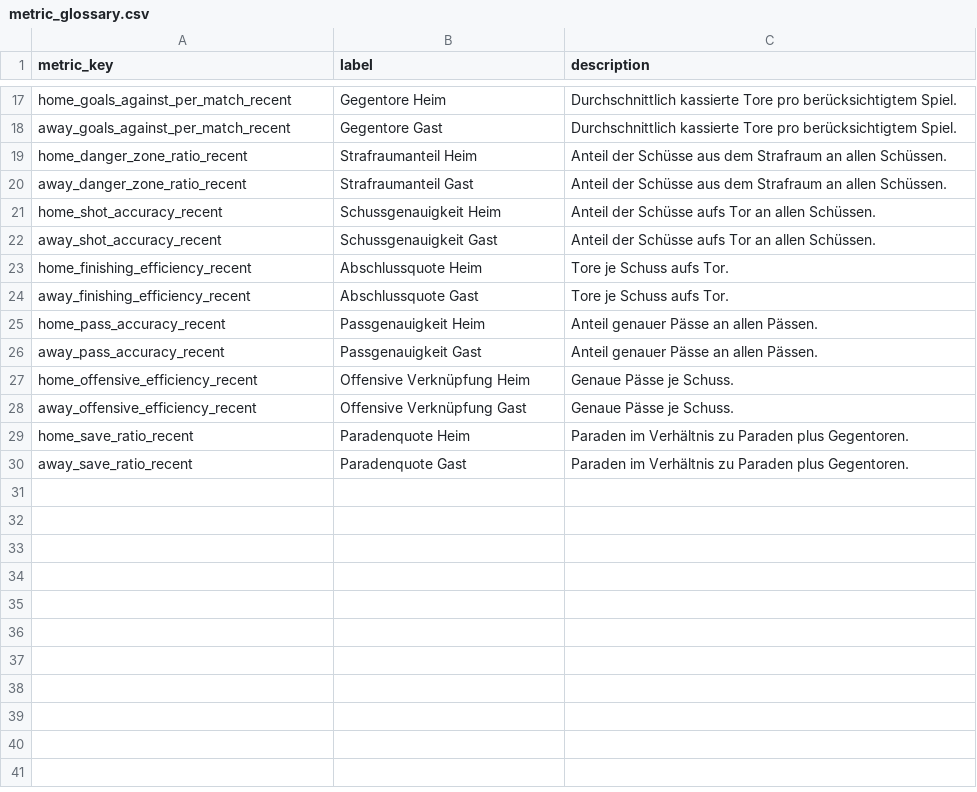
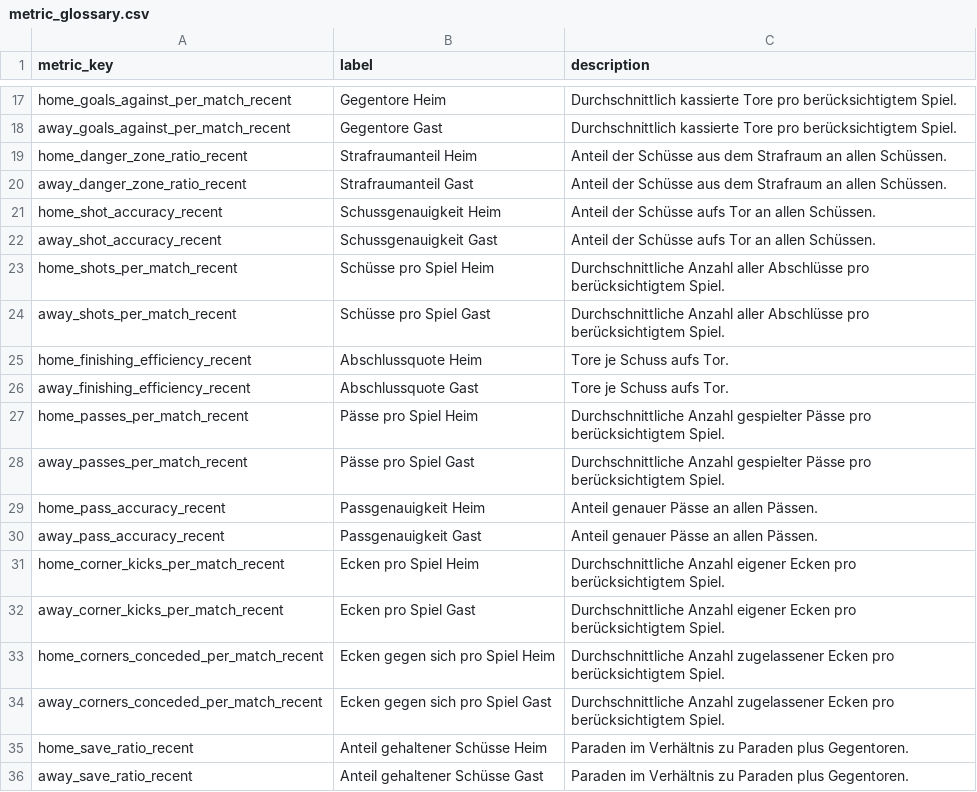
Before and after one commit to ramialfahham/football-data-pipeline, a CSV file: dbt_project/seeds/metric_glossary.csv, drawn as a sheet; only a part is shown, gaps mark what is left out.

```diff
--- a/dbt_project/seeds/metric_glossary.csv
+++ b/dbt_project/seeds/metric_glossary.csv
@@ -22,9 +22,15 @@ home_shot_accuracy_recent,Schussgenauigkeit Heim,Anteil der Schüsse aufs Tor an
 away_shot_accuracy_recent,Schussgenauigkeit Gast,Anteil der Schüsse aufs Tor an allen Schüssen.
+home_shots_per_match_recent,Schüsse pro Spiel Heim,Durchschnittliche Anzahl aller Abschlüsse pro berücksichtigtem Spiel.
+away_shots_per_match_recent,Schüsse pro Spiel Gast,Durchschnittliche Anzahl aller Abschlüsse pro berücksichtigtem Spiel.
 home_finishing_efficiency_recent,Abschlussquote Heim,Tore je Schuss aufs Tor.
 away_finishing_efficiency_recent,Abschlussquote Gast,Tore je Schuss aufs Tor.
+home_passes_per_match_recent,Pässe pro Spiel Heim,Durchschnittliche Anzahl gespielter Pässe pro berücksichtigtem Spiel.
+away_passes_per_match_recent,Pässe pro Spiel Gast,Durchschnittliche Anzahl gespielter Pässe pro berücksichtigtem Spiel.
 home_pass_accuracy_recent,Passgenauigkeit Heim,Anteil genauer Pässe an allen Pässen.
 away_pass_accuracy_recent,Passgenauigkeit Gast,Anteil genauer Pässe an allen Pässen.
-home_offensive_efficiency_recent,Offensive Verknüpfung Heim,Genaue Pässe je Schuss.
-away_offensive_efficiency_recent,Offensive Verknüpfung Gast,Genaue Pässe je Schuss.
-home_save_ratio_recent,Paradenquote Heim,Paraden im Verhältnis zu Paraden plus Gegentoren.
-away_save_ratio_recent,Paradenquote Gast,Paraden im Verhältnis zu Paraden plus Gegentoren.
+home_corner_kicks_per_match_recent,Ecken pro Spiel Heim,Durchschnittliche Anzahl eigener Ecken pro berücksichtigtem Spiel.
+away_corner_kicks_per_match_recent,Ecken pro Spiel Gast,Durchschnittliche Anzahl eigener Ecken pro berücksichtigtem Spiel.
+home_corners_conceded_per_match_recent,Ecken gegen sich pro Spiel Heim,Durchschnittliche Anzahl zugelassener Ecken pro berücksichtigtem Spiel.
+away_corners_conceded_per_match_recent,Ecken gegen sich pro Spiel Gast,Durchschnittliche Anzahl zugelassener Ecken pro berücksichtigtem Spiel.
+home_save_ratio_recent,Anteil gehaltener Schüsse Heim,Paraden im Verhältnis zu Paraden plus Gegentoren.
+away_save_ratio_recent,Anteil gehaltener Schüsse Gast,Paraden im Verhältnis zu Paraden plus Gegentoren.
```
Also changed, not shown: 3 other files.
